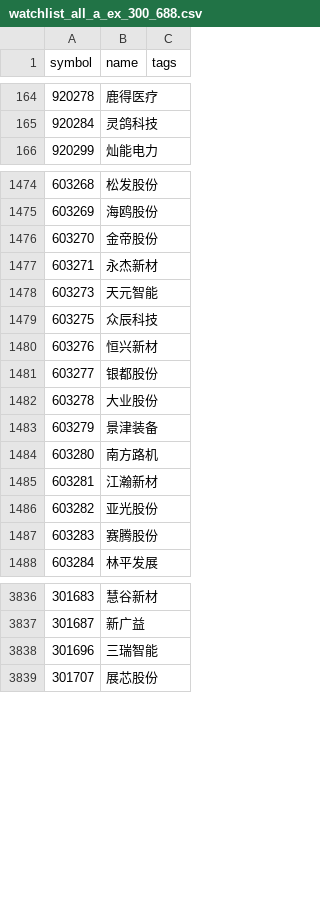
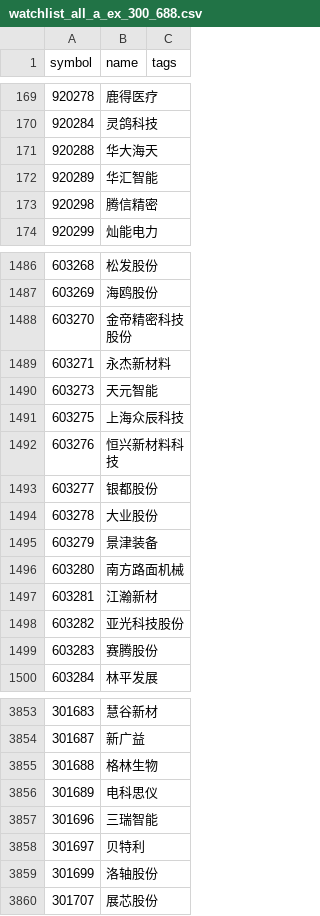
Before and after one commit to codegaoj/ZXHY, a CSV file: data/watchlist_all_a_ex_300_688.csv, drawn as a sheet; only a part is shown, gaps mark what is left out; the diff covers the shown part only.

```diff
--- a/data/watchlist_all_a_ex_300_688.csv
+++ b/data/watchlist_all_a_ex_300_688.csv
@@ -165,2 +170,5 @@
 920284,灵鸽科技,
+920288,华大海天,
+920289,华汇智能,
+920298,腾信精密,
 920299,灿能电力,
@@ -1475,7 +1487,7 @@
 603269,海鸥股份,
-603270,金帝股份,
-603271,永杰新材,
+603270,金帝精密科技股份,
+603271,永杰新材料,
 603273,天元智能,
-603275,众辰科技,
-603276,恒兴新材,
+603275,上海众辰科技,
+603276,恒兴新材料科技,
 603277,银都股份,
@@ -1483,5 +1495,5 @@
 603279,景津装备,
-603280,南方路机,
+603280,南方路面机械,
 603281,江瀚新材,
-603282,亚光股份,
+603282,亚光科技股份,
 603283,赛腾股份,
@@ -3837,3 +3854,7 @@
 301687,新广益,
+301688,格林生物,
+301689,电科思仪,
 301696,三瑞智能,
+301697,贝特利,
+301699,洛轴股份,
 301707,展芯股份,
```
Also changed, not shown: 16 added rows, 2 removed rows and 51 edited cells elsewhere in this file, data/a_spot_latest.csv, data/compass_active_market_value.csv, 19 other files.
